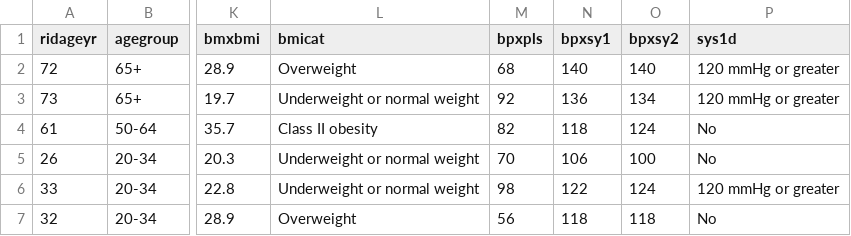
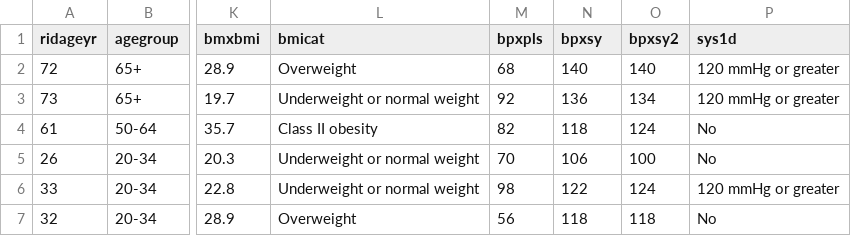
Before and after one commit to ph142-ucb/ph142-sp26, a CSV file: lab/lab10/data/nhanes.csv, drawn as a sheet; only a part is shown, gaps mark what is left out; the diff names each change by its address in the sheet, - before the commit and + after, or states it on an @@ line.

Commit message:
Update nhanes.csv

```diff
--- a/lab/lab10/data/nhanes.csv
+++ b/lab/lab10/data/nhanes.csv
-N1: bpxsy1
+N1: bpxsy
```
